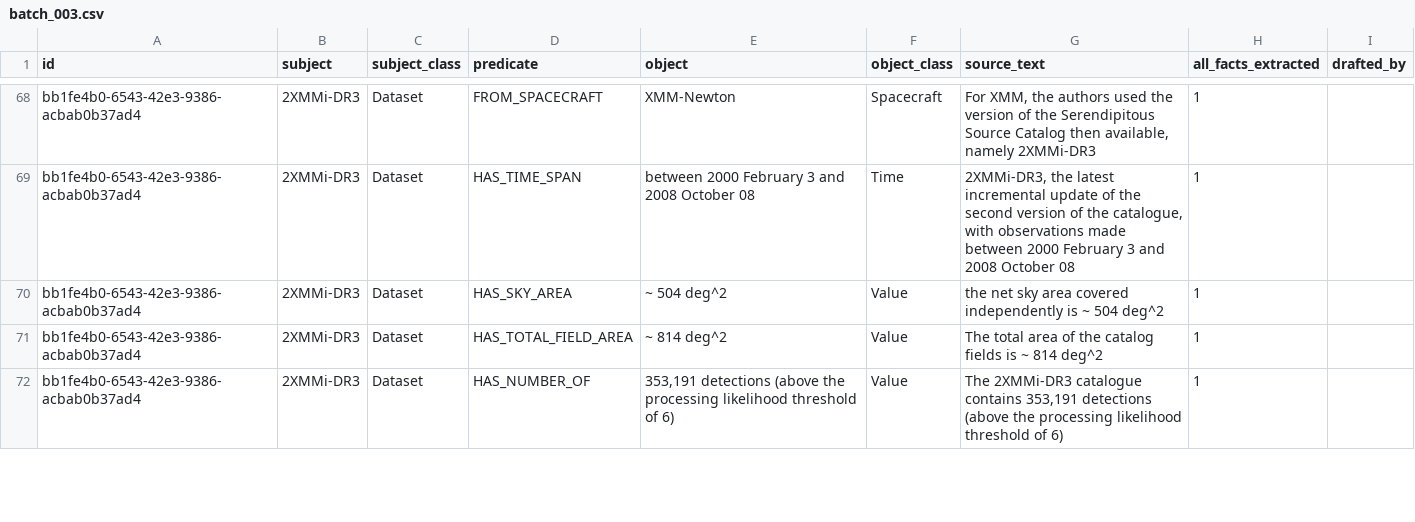
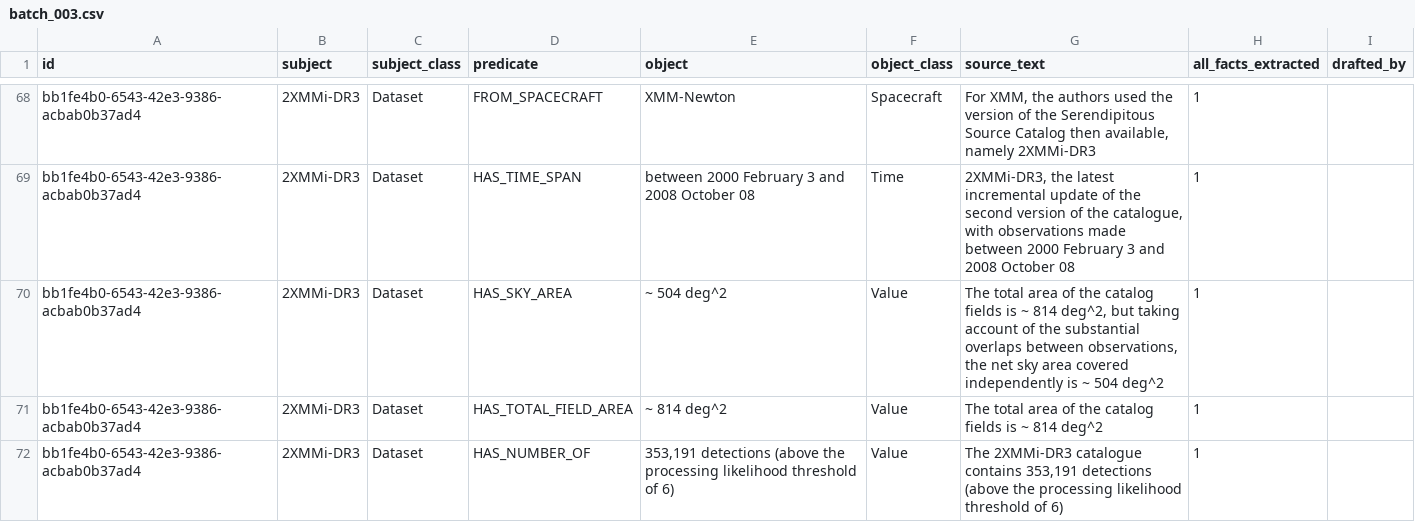
Before and after one commit to iulia-iordanescu/datanasagov_KG_proj, a CSV file: annotations/ground_truth/batch_003.csv, drawn as a sheet; only a part is shown, gaps mark what is left out.

Commit message:
Audit of the rules, decided on 2026-10-30: R3 (the record's dataset is always written as its title, rule 13), R4 (rule 1 of Writing a classed triple lists every exception to "as written"), R5 (wordings that differ only in capitals, spaces, hyphens or punctuation are one wording, written as where the record isn't typed all in capitals, the most frequent form, on a tie the first), R6 (a split list's shared words agree with one item; each item's own words stay as written), R8 (source text: the shortest passage with words for the subject, the predicate and the object; from where the subject is named when that is an earlier sentence), R9 (rule 11 includes the connection the record states), R10 (the qualifier rule's two judgment tests stay; documented), R11 (an unexplained code gets no ground truth triple whose meaning depends on what it stands for), R12 to R15 (rule 13 points to rule 4 for type words; the first example has two purposes; the part-of-a-longer-record rule is in the guidelines too; an item that names no specific thing gives no ground truth triple), R16 (a list joined by "/" or "+" splits only when the record names its items separately; the annotation tool flags slash_list_split, with a test), G6 (both MODIS sinusoidal-grid records leave out "Global" for the same reason). The model's copy of the rules and step 060's two-pass prompt follow (their fingerprints change), as do the rule quotes in the expert questions and left_out.md, terminology.md's source text, the annotation tool's source-text messages and 050's guide. Ground truth: record "Ensemble X-Ray Variability of AGN in 2XMMi-DR3", 2XMMi-DR3 HAS_SKY_AREA's source text now starts at the sentence's words for the catalog (R8). Improvements list: the decisions, with what was checked over the 13 records, and the 080 joining item's ROSETTA-ORBITER example

```diff
--- a/annotations/ground_truth/batch_003.csv
+++ b/annotations/ground_truth/batch_003.csv
@@ -69,3 +69,3 @@ bb1fe4b0-6543-42e3-9386-acbab0b37ad4,2XMMi-DR3,Dataset,FROM_SPACECRAFT,XMM-Newto
 bb1fe4b0-6543-42e3-9386-acbab0b37ad4,2XMMi-DR3,Dataset,HAS_TIME_SPAN,between 2000 February 3 and 2008 October 08,Time,"2XMMi-DR3, the latest incremental update of the second version of the catalogue, with observations made between 2000 February 3 and 2008 October 08",1,
-bb1fe4b0-6543-42e3-9386-acbab0b37ad4,2XMMi-DR3,Dataset,HAS_SKY_AREA,~ 504 deg^2,Value,the net sky area covered independently is ~ 504 deg^2,1,
+bb1fe4b0-6543-42e3-9386-acbab0b37ad4,2XMMi-DR3,Dataset,HAS_SKY_AREA,~ 504 deg^2,Value,"The total area of the catalog fields is ~ 814 deg^2, but taking account of the substantial overlaps between observations, the net sky area covered independently is ~ 504 deg^2",1,
 bb1fe4b0-6543-42e3-9386-acbab0b37ad4,2XMMi-DR3,Dataset,HAS_TOTAL_FIELD_AREA,~ 814 deg^2,Value,The total area of the catalog fields is ~ 814 deg^2,1,
```
Also changed, not shown: 12 other files.
